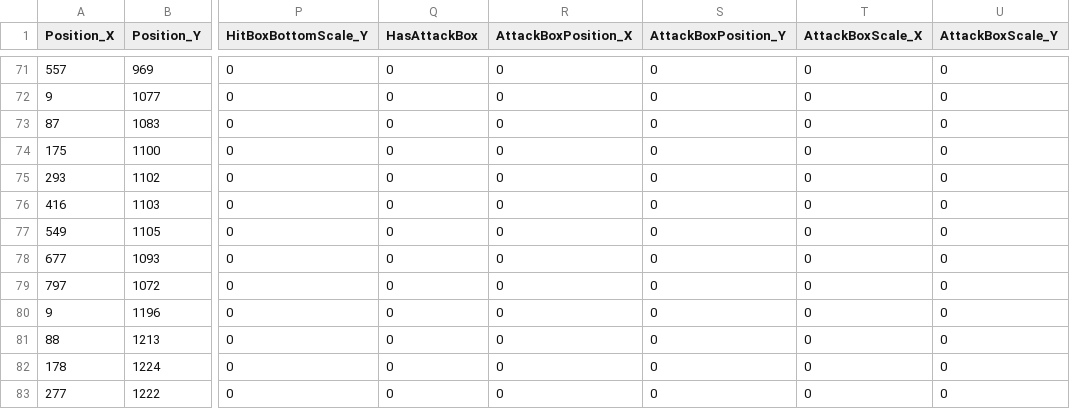
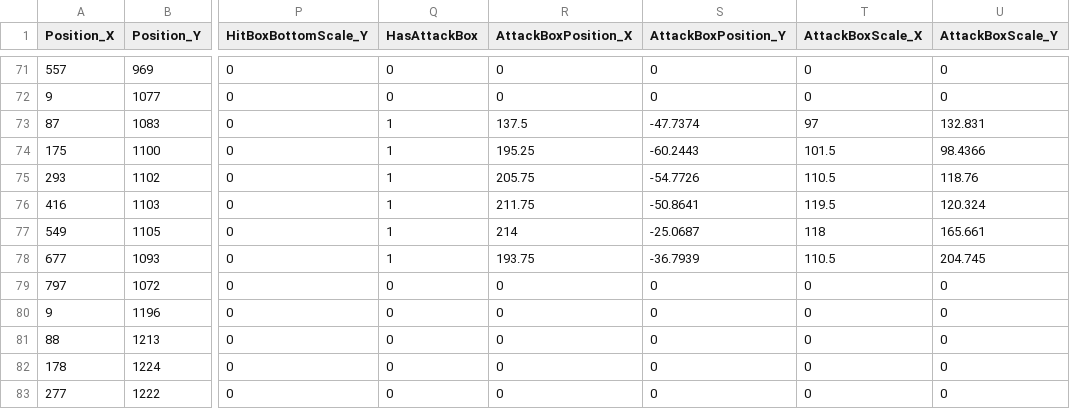
Before and after one commit to JinwookChei/TheKingOfFighters, a CSV file: ContentsResource/Iori.csv, drawn as a sheet; only a part is shown, gaps mark what is left out; the diff names each change by its address in the sheet, - before the commit and + after, or states it on an @@ line.

Commit message:
Update : Iori - ShikiYaOtome1211

```diff
--- a/ContentsResource/Iori.csv
+++ b/ContentsResource/Iori.csv
-Q73:Q78 (HasAttackBox): 0
+Q73:Q78 (HasAttackBox): 1
-R73 (AttackBoxPosition_X): 0
+R73 (AttackBoxPosition_X): 137.5
-S73 (AttackBoxPosition_Y): 0
+S73 (AttackBoxPosition_Y): -47.7374
-T73 (AttackBoxScale_X): 0
+T73 (AttackBoxScale_X): 97
-U73 (AttackBoxScale_Y): 0
+U73 (AttackBoxScale_Y): 132.831
-R74 (AttackBoxPosition_X): 0
+R74 (AttackBoxPosition_X): 195.25
-S74 (AttackBoxPosition_Y): 0
+S74 (AttackBoxPosition_Y): -60.2443
-T74 (AttackBoxScale_X): 0
+T74 (AttackBoxScale_X): 101.5
-U74 (AttackBoxScale_Y): 0
+U74 (AttackBoxScale_Y): 98.4366
-R75 (AttackBoxPosition_X): 0
+R75 (AttackBoxPosition_X): 205.75
-S75 (AttackBoxPosition_Y): 0
+S75 (AttackBoxPosition_Y): -54.7726
-T75 (AttackBoxScale_X): 0
+T75 (AttackBoxScale_X): 110.5
-U75 (AttackBoxScale_Y): 0
+U75 (AttackBoxScale_Y): 118.76
-R76 (AttackBoxPosition_X): 0
+R76 (AttackBoxPosition_X): 211.75
-S76 (AttackBoxPosition_Y): 0
+S76 (AttackBoxPosition_Y): -50.8641
-T76 (AttackBoxScale_X): 0
+T76 (AttackBoxScale_X): 119.5
-U76 (AttackBoxScale_Y): 0
+U76 (AttackBoxScale_Y): 120.324
-R77 (AttackBoxPosition_X): 0
+R77 (AttackBoxPosition_X): 214
-S77 (AttackBoxPosition_Y): 0
+S77 (AttackBoxPosition_Y): -25.0687
-T77 (AttackBoxScale_X): 0
+T77 (AttackBoxScale_X): 118
-U77 (AttackBoxScale_Y): 0
+U77 (AttackBoxScale_Y): 165.661
-R78 (AttackBoxPosition_X): 0
+R78 (AttackBoxPosition_X): 193.75
-S78 (AttackBoxPosition_Y): 0
+S78 (AttackBoxPosition_Y): -36.7939
-T78 (AttackBoxScale_X): 0
+T78 (AttackBoxScale_X): 110.5
-U78 (AttackBoxScale_Y): 0
+U78 (AttackBoxScale_Y): 204.745
```
Also changed, not shown: 6 other files.
